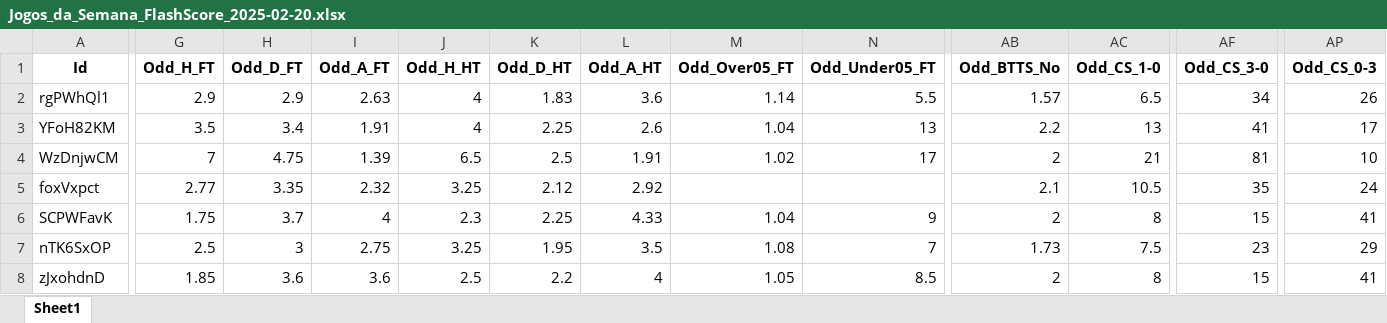
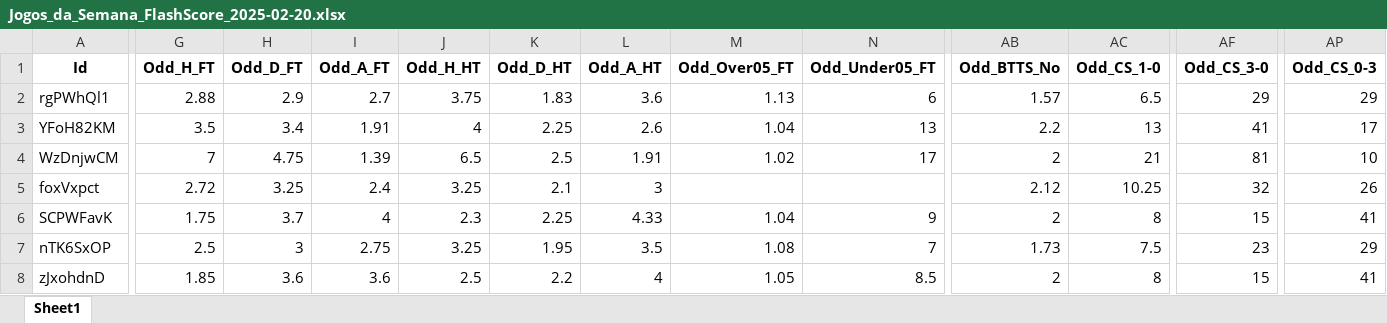
Before and after one commit to mtprado88/jogos_full, an Excel workbook: Jogos_da_Semana_FlashScore_2025-02-20.xlsx, sheet Sheet1, drawn as a sheet; only a part is shown, gaps mark what is left out; values as stored, in another font and other column widths than the file's, no borders; the diff covers the shown part only; the diff names each change by its address in the sheet, - before the commit and + after, or states it on an @@ line.

Commit message:
Atualizando o arquivo XLSX

```diff
--- a/Jogos_da_Semana_FlashScore_2025-02-20.xlsx (sheet Sheet1)
+++ b/Jogos_da_Semana_FlashScore_2025-02-20.xlsx (sheet Sheet1)
-G2 (Odd_H_FT): 2.9
+G2 (Odd_H_FT): 2.88
-I2 (Odd_A_FT): 2.63
+I2 (Odd_A_FT): 2.7
-J2 (Odd_H_HT): 4
+J2 (Odd_H_HT): 3.75
-M2 (Odd_Over05_FT): 1.14
+M2 (Odd_Over05_FT): 1.13
-N2 (Odd_Under05_FT): 5.5
+N2 (Odd_Under05_FT): 6
-AF2 (Odd_CS_3-0): 34
+AF2 (Odd_CS_3-0): 29
-AP2 (Odd_CS_0-3): 26
+AP2 (Odd_CS_0-3): 29
-G5 (Odd_H_FT): 2.77
+G5 (Odd_H_FT): 2.72
-H5 (Odd_D_FT): 3.35
+H5 (Odd_D_FT): 3.25
-I5 (Odd_A_FT): 2.32
+I5 (Odd_A_FT): 2.4
-K5 (Odd_D_HT): 2.12
+K5 (Odd_D_HT): 2.1
-L5 (Odd_A_HT): 2.92
+L5 (Odd_A_HT): 3
-AB5 (Odd_BTTS_No): 2.1
+AB5 (Odd_BTTS_No): 2.12
-AC5 (Odd_CS_1-0): 10.5
+AC5 (Odd_CS_1-0): 10.25
-AF5 (Odd_CS_3-0): 35
+AF5 (Odd_CS_3-0): 32
-AP5 (Odd_CS_0-3): 24
+AP5 (Odd_CS_0-3): 26
```
Also changed, not shown: 10 edited cells elsewhere in this sheet.
